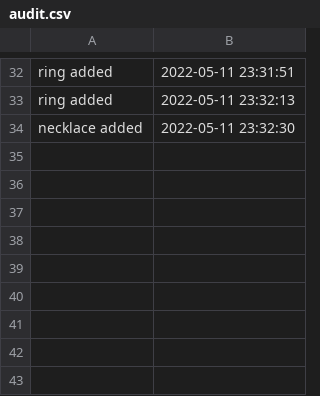
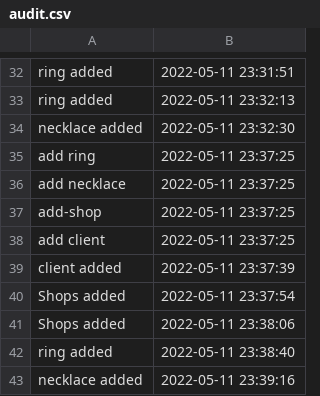
Before and after one commit to AndreeaCreita/BijuMagee, a CSV file: csv/audit.csv, drawn as a sheet; only a part is shown, gaps mark what is left out; the diff names each change by its address in the sheet, - before the commit and + after, or states it on an @@ line.

```diff
--- a/csv/audit.csv
+++ b/csv/audit.csv
+row 35: add ring | 2022-05-11 23:37:25
+row 36: add necklace | 2022-05-11 23:37:25
+row 37: add-shop | 2022-05-11 23:37:25
+row 38: add client | 2022-05-11 23:37:25
+row 39: client added | 2022-05-11 23:37:39
+row 40: Shops added | 2022-05-11 23:37:54
+row 41: Shops added | 2022-05-11 23:38:06
+row 42: ring added | 2022-05-11 23:38:40
+row 43: necklace added | 2022-05-11 23:39:16
```
Also changed, not shown: 5 other files.
